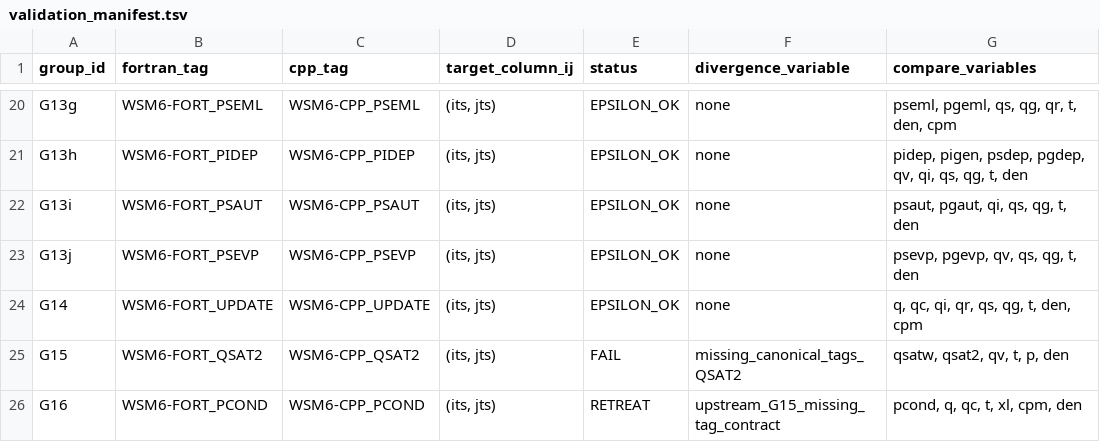
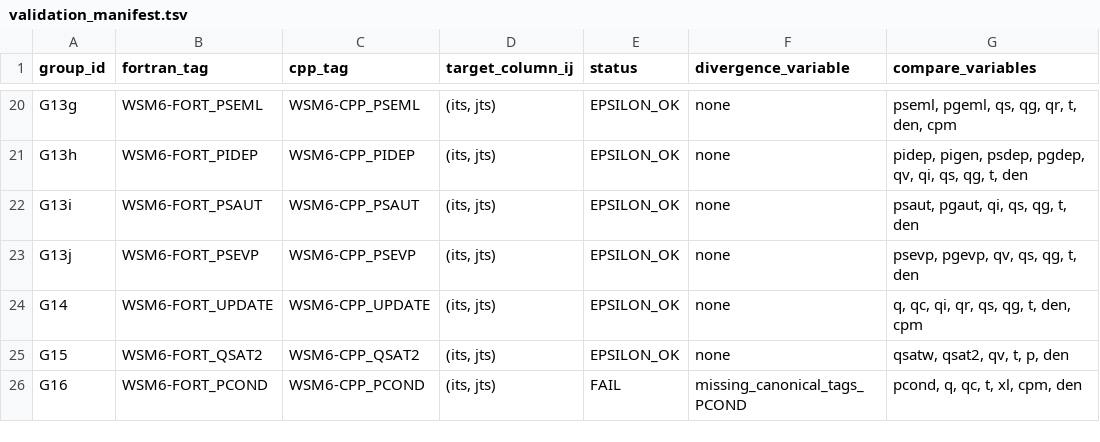
Before and after one commit to erf-model/ERF, a TSV file: Docs/wsm6_deep_dive/validation_manifest.tsv, drawn as a sheet; only a part is shown, gaps mark what is left out; the diff names each change by its address in the sheet, - before the commit and + after, or states it on an @@ line.

```diff
--- a/Docs/wsm6_deep_dive/validation_manifest.tsv
+++ b/Docs/wsm6_deep_dive/validation_manifest.tsv
-E25 (status): FAIL
+E25 (status): EPSILON_OK
-F25 (divergence_variable): missing_canonical_tags_QSAT2
+F25 (divergence_variable): none
-E26 (status): RETREAT
+E26 (status): FAIL
-F26 (divergence_variable): upstream_G15_missing_tag_contract
+F26 (divergence_variable): missing_canonical_tags_PCOND
```
Also changed, not shown: Docs/wsm6_deep_dive/validation_runs.tsv.
